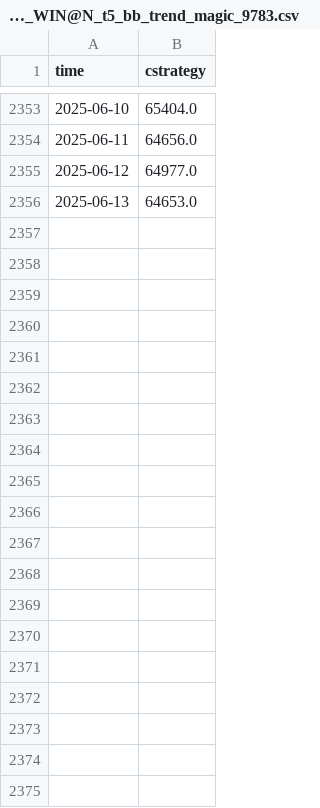
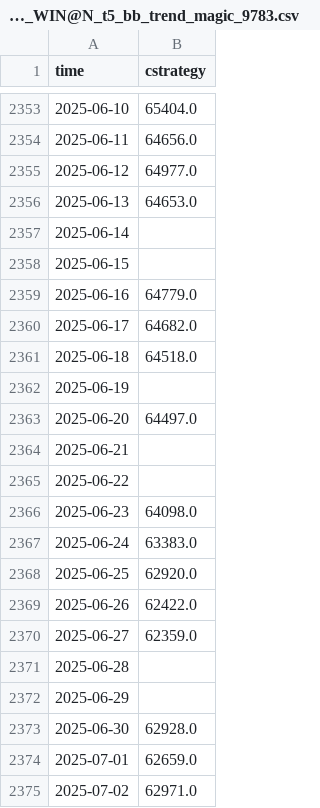
Before and after one commit to RenatoPhys/trade-watch, a CSV file: bases/full_backtest_WIN@N_t5_bb_trend_magic_9783.csv, drawn as a sheet; only a part is shown, gaps mark what is left out; the diff covers the shown part only.

```diff
--- a/bases/full_backtest_WIN@N_t5_bb_trend_magic_9783.csv
+++ b/bases/full_backtest_WIN@N_t5_bb_trend_magic_9783.csv
@@ -2356 +2356,20 @@ time,cstrategy
 2025-06-13,64653.0
+2025-06-14,
+2025-06-15,
+2025-06-16,64779.0
+2025-06-17,64682.0
+2025-06-18,64518.0
+2025-06-19,
+2025-06-20,64497.0
+2025-06-21,
+2025-06-22,
+2025-06-23,64098.0
+2025-06-24,63383.0
+2025-06-25,62920.0
+2025-06-26,62422.0
+2025-06-27,62359.0
+2025-06-28,
+2025-06-29,
+2025-06-30,62928.0
+2025-07-01,62659.0
+2025-07-02,62971.0
```
Also changed, not shown: 85 added rows elsewhere in this file, bases/full_backtest_WDO@N_t5_gold_rsi_trend_magic_1212.csv, bases/full_backtest_WIN@N_t5_gold_rsi_trend_magic_3598.csv, 1 other file.
